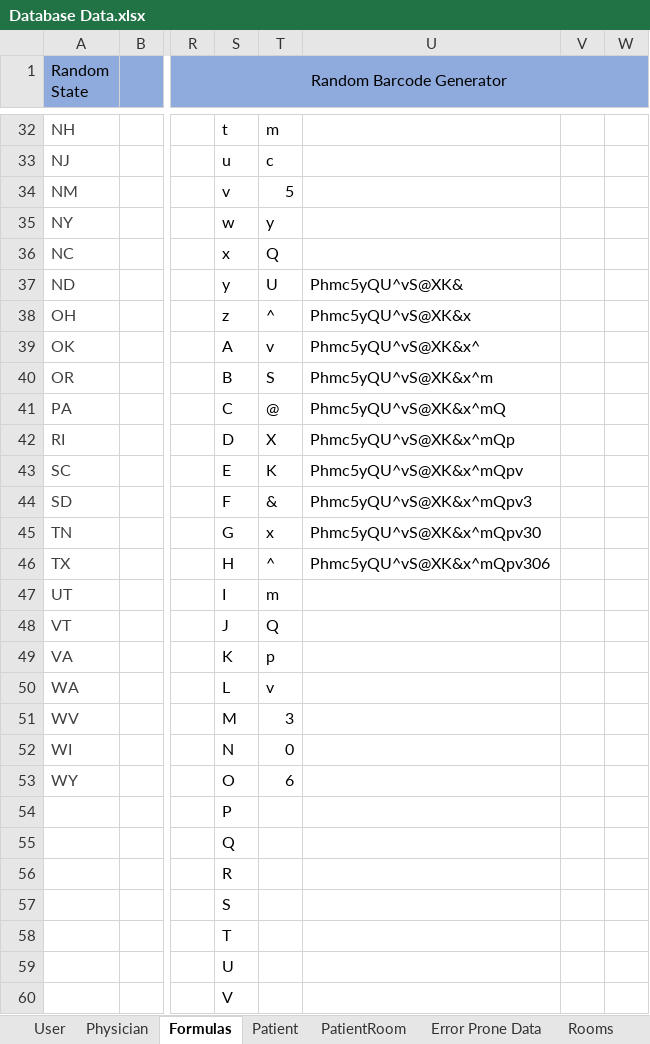
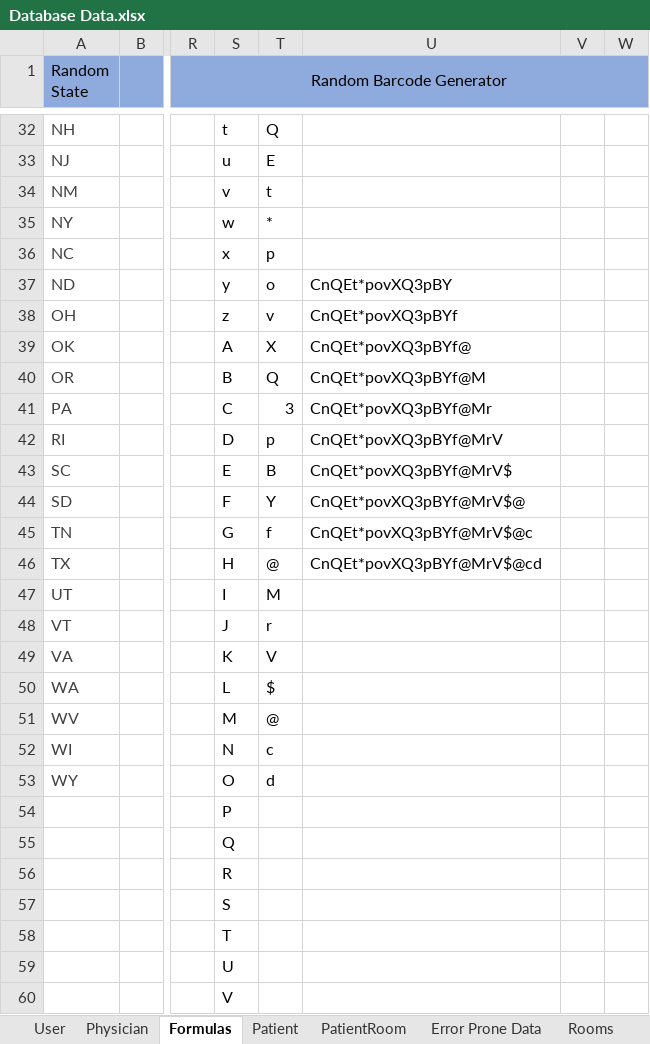
Before and after one commit to atbeasec/CapStoneMedCart_Final, an Excel workbook: Database Data.xlsx, sheet Formulas, drawn as a sheet; only a part is shown, gaps mark what is left out; values as stored, in another font and other column widths than the file's, no borders; the diff covers the shown part only; the diff names each change by its address in the sheet, - before the commit and + after, or states it on an @@ line.

```diff
--- a/Database Data.xlsx (sheet Formulas)
+++ b/Database Data.xlsx (sheet Formulas)
-T32: m
+T32: Q
-T33: c
+T33: E
-T34: 5
+T34: t
-T35: y
+T35: *
-T36: Q
+T36: p
-T37: U
+T37: o
-U37: Phmc5yQU^vS@XK&
+U37: CnQEt*povXQ3pBY
-T38: ^
+T38: v
-U38: Phmc5yQU^vS@XK&x
+U38: CnQEt*povXQ3pBYf
-T39: v
+T39: X
-U39: Phmc5yQU^vS@XK&x^
+U39: CnQEt*povXQ3pBYf@
-T40: S
+T40: Q
-U40: Phmc5yQU^vS@XK&x^m
+U40: CnQEt*povXQ3pBYf@M
-T41: @
+T41: 3
-U41: Phmc5yQU^vS@XK&x^mQ
+U41: CnQEt*povXQ3pBYf@Mr
-T42: X
+T42: p
-U42: Phmc5yQU^vS@XK&x^mQp
+U42: CnQEt*povXQ3pBYf@MrV
-T43: K
+T43: B
-U43: Phmc5yQU^vS@XK&x^mQpv
+U43: CnQEt*povXQ3pBYf@MrV$
-T44: &
+T44: Y
-U44: Phmc5yQU^vS@XK&x^mQpv3
+U44: CnQEt*povXQ3pBYf@MrV$@
-T45: x
+T45: f
-U45: Phmc5yQU^vS@XK&x^mQpv30
+U45: CnQEt*povXQ3pBYf@MrV$@c
-T46: ^
+T46: @
-U46: Phmc5yQU^vS@XK&x^mQpv306
+U46: CnQEt*povXQ3pBYf@MrV$@cd
-T47: m
+T47: M
-T48: Q
+T48: r
-T49: p
+T49: V
-T50: v
+T50: $
-T51: 3
+T51: @
-T52: 0
+T52: c
-T53: 6
+T53: d
```
Also changed, not shown: 2 added rows, 2 removed rows and 37 edited cells elsewhere in this sheet, sheet User, sheet Patient, 1 other file.
